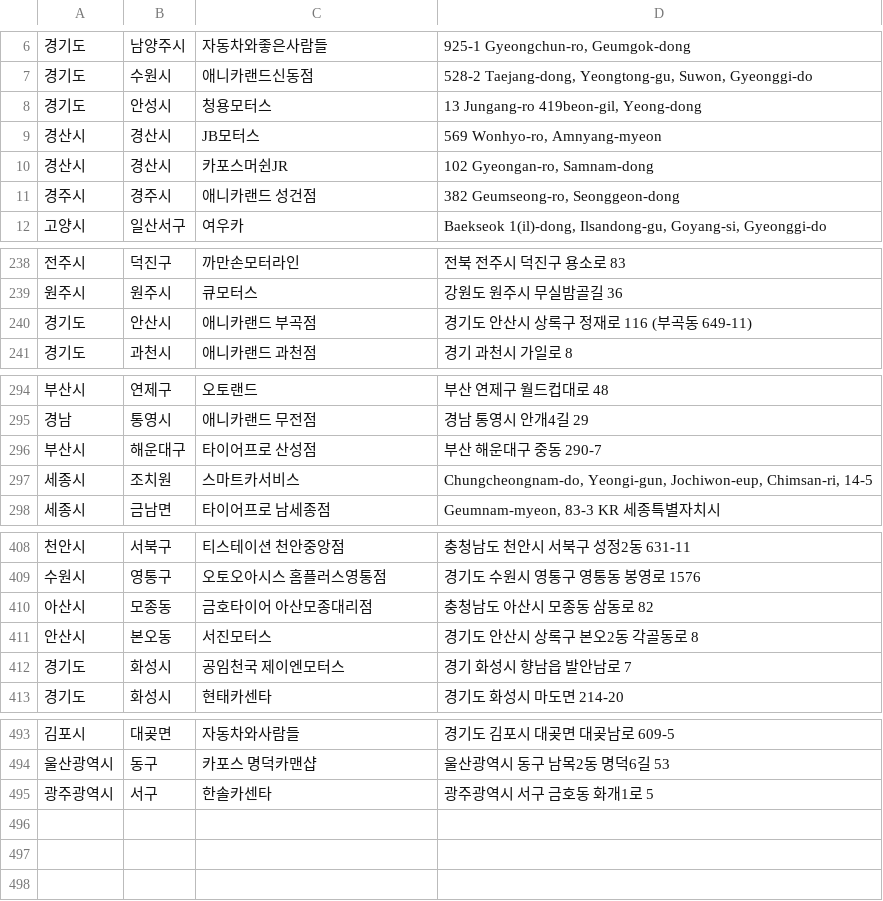
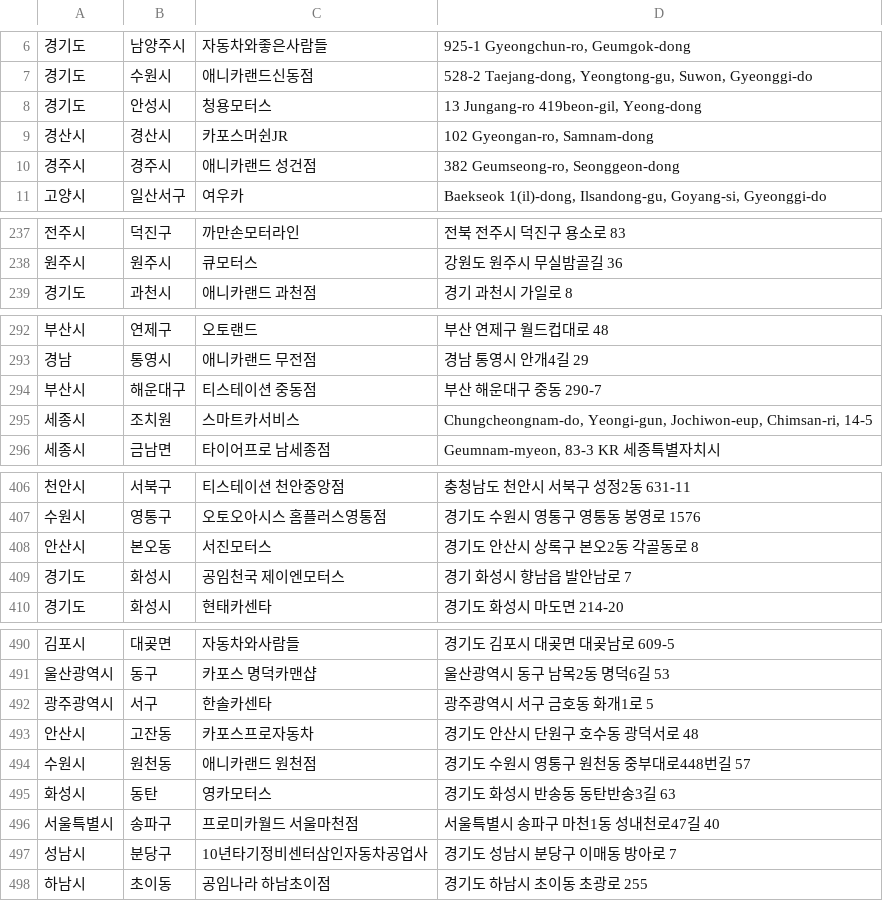
Before and after one commit to dongdong-e/domestic_partners, a CSV file: domestic_partners.csv, drawn as a sheet; only a part is shown, gaps mark what is left out.

Commit message:
updated lists
updated lists

```diff
--- a/domestic_partners.csv
+++ b/domestic_partners.csv
@@ -8,3 +8,2 @@
 경기도,안성시,청용모터스,"13 Jungang-ro 419beon-gil, Yeong-dong"
-경산시,경산시,JB모터스,"569 Wonhyo-ro, Amnyang-myeon"
 경산시,경산시,카포스머쉰JR,"102 Gyeongan-ro, Samnam-dong"
@@ -239,3 +238,2 @@
 원주시,원주시,큐모터스,강원도 원주시 무실밤골길 36
-경기도,안산시,애니카랜드 부곡점,경기도 안산시 상록구 정재로 116 (부곡동 649-11)
 경기도,과천시,애니카랜드 과천점,경기 과천시 가일로 8
@@ -295,3 +293,3 @@
 경남,통영시,애니카랜드 무전점,경남 통영시 안개4길 29
-부산시,해운대구,타이어프로 산성점,부산 해운대구 중동 290-7
+부산시,해운대구,티스테이션 중동점,부산 해운대구 중동 290-7
 세종시,조치원,스마트카서비스,"Chungcheongnam-do, Yeongi-gun, Jochiwon-eup, Chimsan-ri, 14-5"
@@ -409,3 +407,2 @@
 수원시,영통구,오토오아시스 홈플러스영통점,경기도 수원시 영통구 영통동 봉영로 1576
-아산시,모종동,금호타이어 아산모종대리점,충청남도 아산시 모종동 삼동로 82
 안산시,본오동,서진모터스,경기도 안산시 상록구 본오2동 각골동로 8
@@ -495 +492,7 @@
 광주광역시,서구,한솔카센타,광주광역시 서구 금호동 화개1로 5
+안산시,고잔동,카포스프로자동차,경기도 안산시 단원구 호수동 광덕서로 48
+수원시,원천동,애니카랜드 원천점,경기도 수원시 영통구 원천동 중부대로448번길 57
+화성시,동탄,영카모터스,경기도 화성시 반송동 동탄반송3길 63
+서울특별시,송파구,프로미카월드 서울마천점,서울특별시 송파구 마천1동 성내천로47길 40
+성남시,분당구,10년타기정비센터삼인자동차공업사,경기도 성남시 분당구 이매동 방아로 7
+하남시,초이동,공임나라 하남초이점,경기도 하남시 초이동 초광로 255
```
Also changed, not shown: 2 other files.
